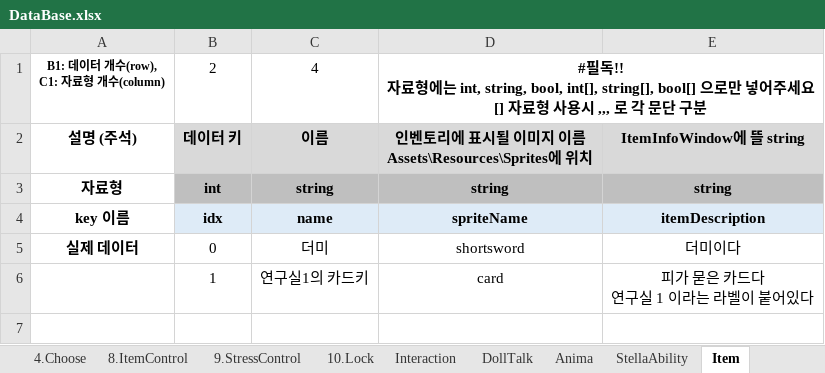
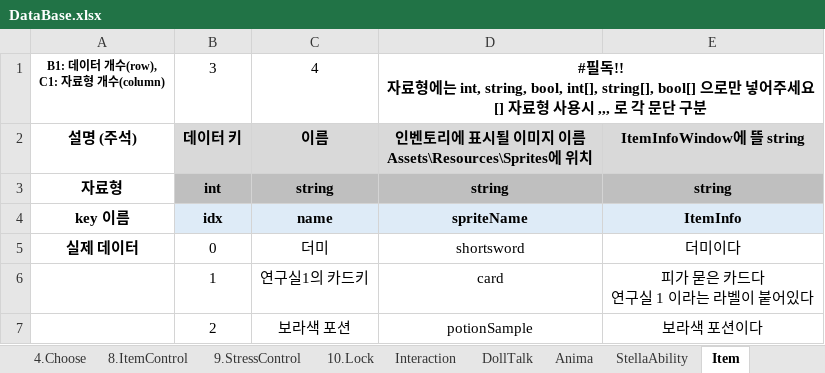
Before and after one commit to adlet0331/Marionette, an Excel workbook: bin/Assets/Resources/IngameData/DataBase.xlsx, sheet Item, drawn as a sheet; values as stored, in another font and other column widths than the file's, no borders; the diff names each change by its address in the sheet, - before the commit and + after, or states it on an @@ line.

```diff
--- a/bin/Assets/Resources/IngameData/DataBase.xlsx (sheet Item)
+++ b/bin/Assets/Resources/IngameData/DataBase.xlsx (sheet Item)
-B1: 2
+B1: 3
-E4: itemDescription
+E4: ItemInfo
+row 7:  | 2 | 보라색 포션 | potionSample | 보라색 포션이다
```
Also changed, not shown: sheet Interaction, sheet 9.StressControl, sheet 8.ItemControl, 18 other files.
